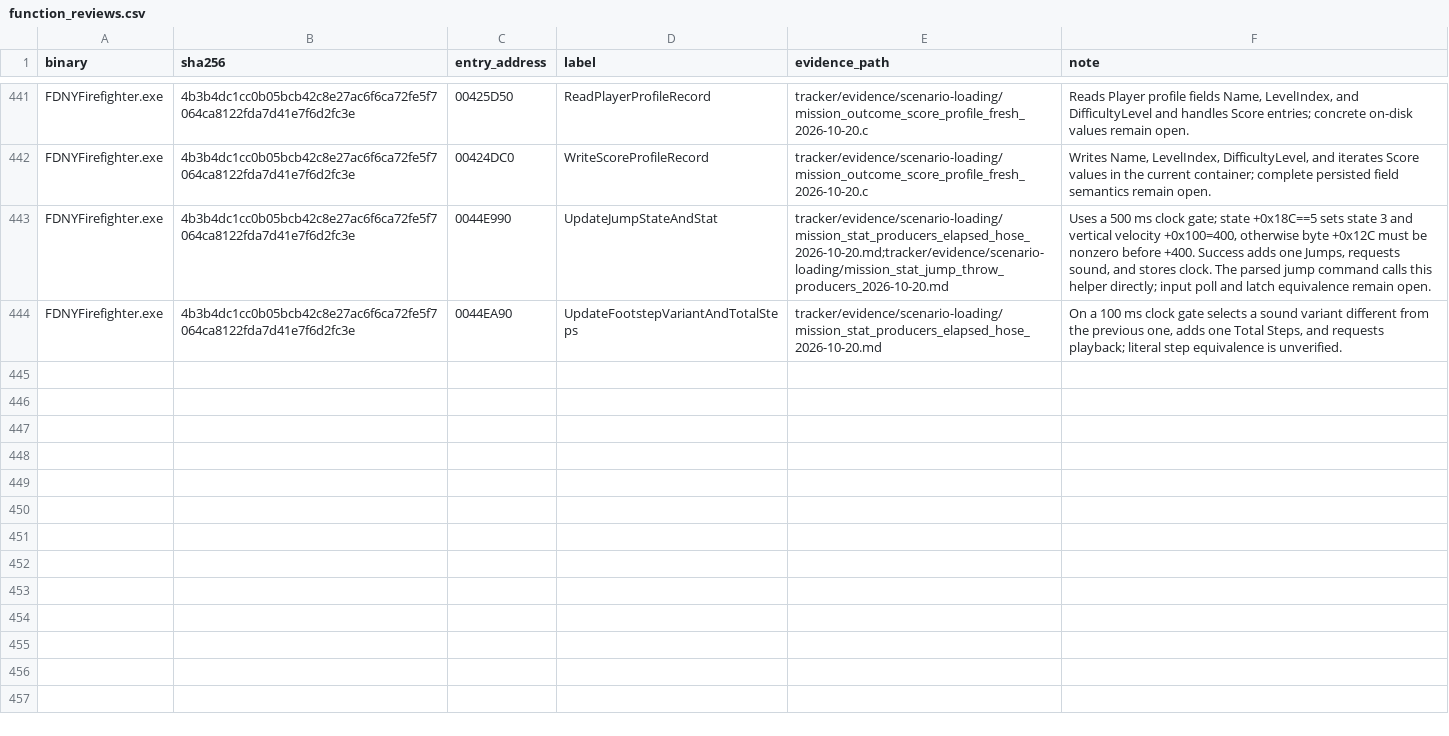
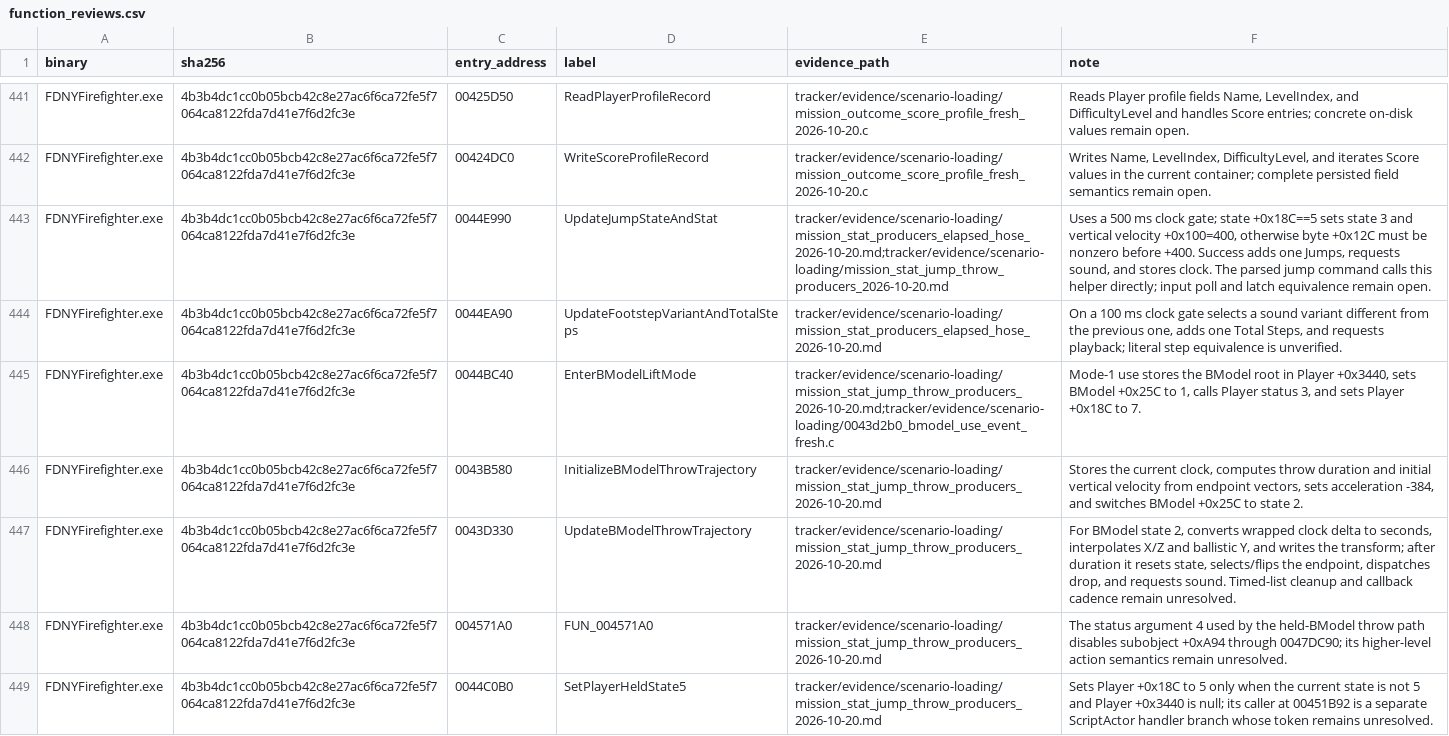
Before and after one commit to JacobPilawa/fdny-maps, a CSV file: decomp_revised/tracker/function_reviews.csv, drawn as a sheet; only a part is shown, gaps mark what is left out.

Commit message:
Trace BModel throw trajectory

```diff
--- a/decomp_revised/tracker/function_reviews.csv
+++ b/decomp_revised/tracker/function_reviews.csv
@@ -444 +444,6 @@ FDNYFirefighter.exe,4b3b4dc1cc0b05bcb42c8e27ac6f6ca72fe5f7064ca8122fda7d41e7f6d2
 FDNYFirefighter.exe,4b3b4dc1cc0b05bcb42c8e27ac6f6ca72fe5f7064ca8122fda7d41e7f6d2fc3e,0044EA90,UpdateFootstepVariantAndTotalSteps,tracker/evidence/scenario-loading/mission_stat_producers_elapsed_hose_2026-10-20.md,"On a 100 ms clock gate selects a sound variant different from the previous one, adds one Total Steps, and requests playback; literal step equivalence is unverified."
+FDNYFirefighter.exe,4b3b4dc1cc0b05bcb42c8e27ac6f6ca72fe5f7064ca8122fda7d41e7f6d2fc3e,0044BC40,EnterBModelLiftMode,tracker/evidence/scenario-loading/mission_stat_jump_throw_producers_2026-10-20.md;tracker/evidence/scenario-loading/0043d2b0_bmodel_use_event_fresh.c,"Mode-1 use stores the BModel root in Player +0x3440, sets BModel +0x25C to 1, calls Player status 3, and sets Player +0x18C to 7."
+FDNYFirefighter.exe,4b3b4dc1cc0b05bcb42c8e27ac6f6ca72fe5f7064ca8122fda7d41e7f6d2fc3e,0043B580,InitializeBModelThrowTrajectory,tracker/evidence/scenario-loading/mission_stat_jump_throw_producers_2026-10-20.md,"Stores the current clock, computes throw duration and initial vertical velocity from endpoint vectors, sets acceleration -384, and switches BModel +0x25C to state 2."
+FDNYFirefighter.exe,4b3b4dc1cc0b05bcb42c8e27ac6f6ca72fe5f7064ca8122fda7d41e7f6d2fc3e,0043D330,UpdateBModelThrowTrajectory,tracker/evidence/scenario-loading/mission_stat_jump_throw_producers_2026-10-20.md,"For BModel state 2, converts wrapped clock delta to seconds, interpolates X/Z and ballistic Y, and writes the transform; after duration it resets state, selects/flips the endpoint, dispatches drop, and requests sound. Timed-list cleanup and callback cadence remain unresolved."
+FDNYFirefighter.exe,4b3b4dc1cc0b05bcb42c8e27ac6f6ca72fe5f7064ca8122fda7d41e7f6d2fc3e,004571A0,FUN_004571A0,tracker/evidence/scenario-loading/mission_stat_jump_throw_producers_2026-10-20.md,The status argument 4 used by the held-BModel throw path disables subobject +0xA94 through 0047DC90; its higher-level action semantics remain unresolved.
+FDNYFirefighter.exe,4b3b4dc1cc0b05bcb42c8e27ac6f6ca72fe5f7064ca8122fda7d41e7f6d2fc3e,0044C0B0,SetPlayerHeldState5,tracker/evidence/scenario-loading/mission_stat_jump_throw_producers_2026-10-20.md,Sets Player +0x18C to 5 only when the current state is not 5 and Player +0x3440 is null; its caller at 00451B92 is a separate ScriptActor handler branch whose token remains unresolved.
```
Also changed, not shown: decomp_revised/tracker/progress_history.csv, 4 other files.
